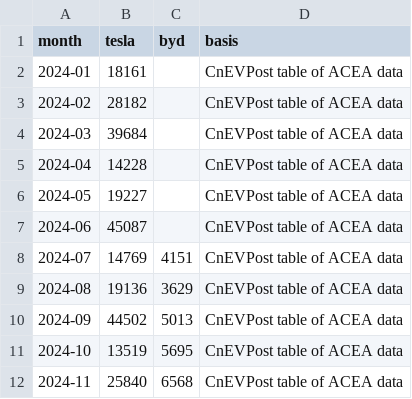
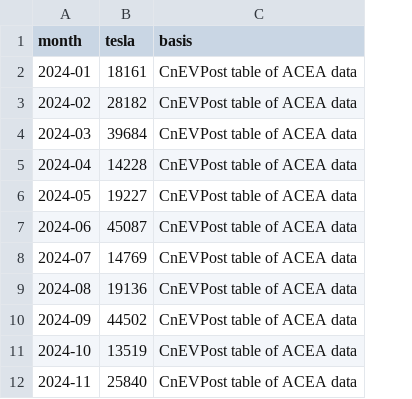
Before and after one commit to Shubham080802/tesla-Rivian-dashboard, a CSV file: data/external/ev/europe_registrations.csv, drawn as a sheet; only a part is shown; the diff names each change by its address in the sheet, - before the commit and + after, or states it on an @@ line.

```diff
--- a/data/external/ev/europe_registrations.csv
+++ b/data/external/ev/europe_registrations.csv
-column C (byd), rows 8-12: 4151 | 3629 | 5013 | 5695 | 6568
```
Also changed, not shown: data/external/ev/acea_primary_rows.csv, data/external/ev/wikipedia_pageviews.csv, 51 other files.
